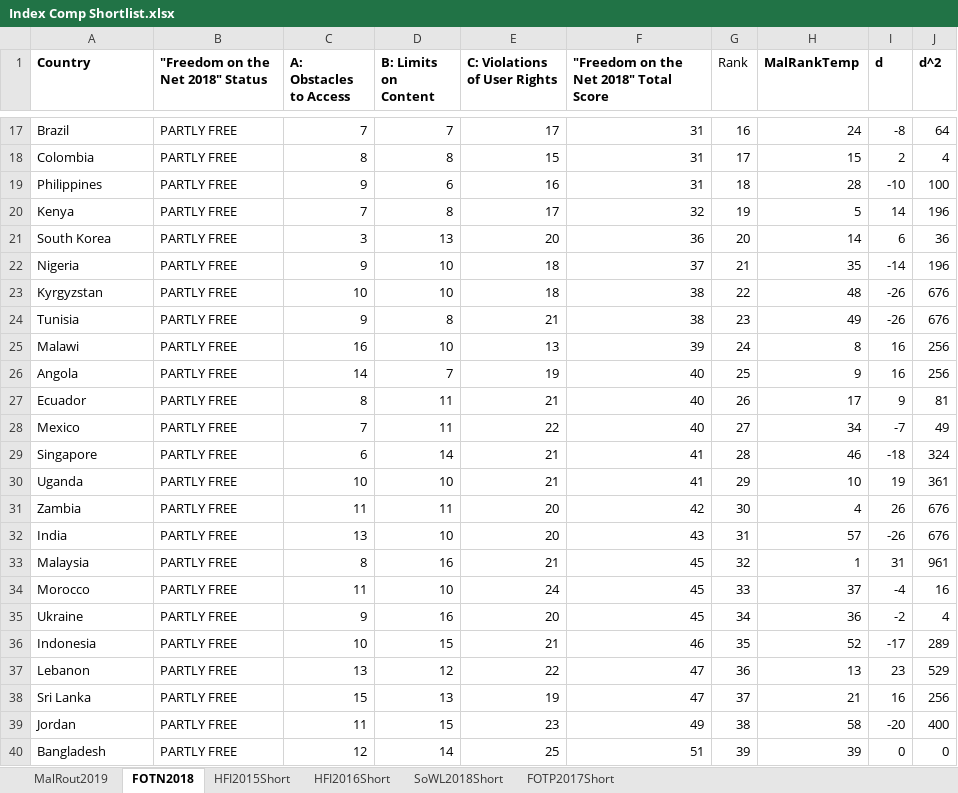
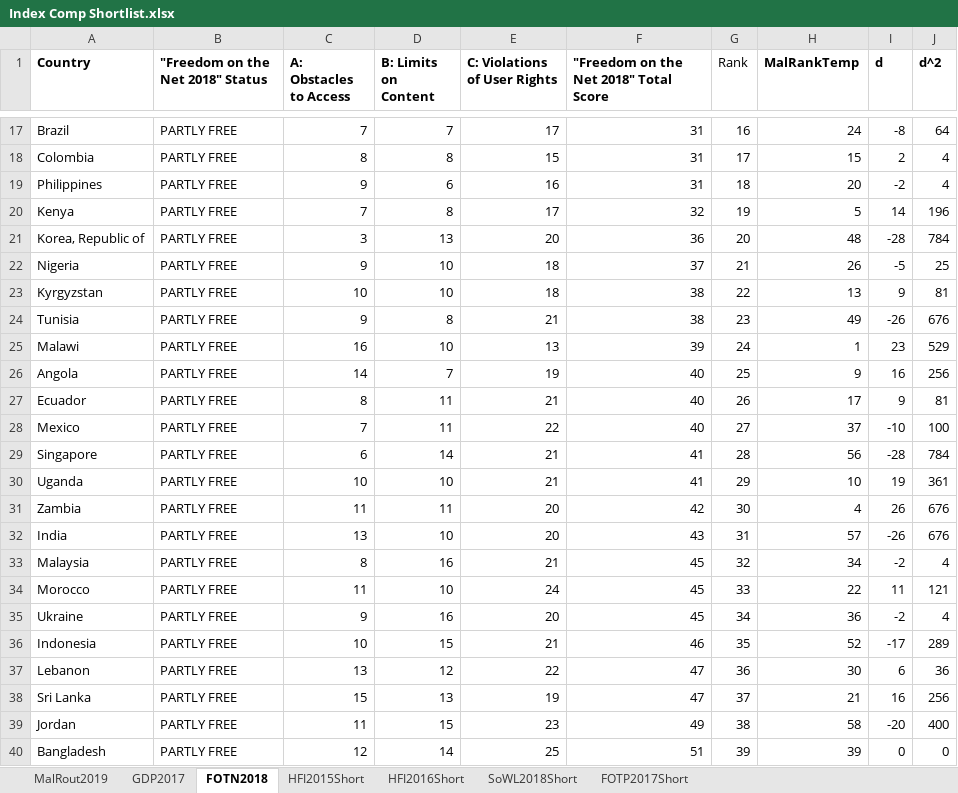
Before and after one commit to niknakatory/3YP-Politics-of-Routing, an Excel workbook: data/Index Comp Shortlist.xlsx, sheet FOTN2018, drawn as a sheet; only a part is shown, gaps mark what is left out; values as stored, in another font and other column widths than the file's, no borders; the diff covers the shown part only; the diff names each change by its address in the sheet, - before the commit and + after, or states it on an @@ line.

```diff
--- a/data/Index Comp Shortlist.xlsx (sheet FOTN2018)
+++ b/data/Index Comp Shortlist.xlsx (sheet FOTN2018)
+sheet tab: GDP2017
-H19 (MalRankTemp): 28
+H19 (MalRankTemp): 20
-I19 (d): -10
+I19 (d): -2
-J19 (d^2): 100
+J19 (d^2): 4
-A21 (Country): South Korea
+A21 (Country): Korea, Republic of
-H21 (MalRankTemp): 14
+H21 (MalRankTemp): 48
-I21 (d): 6
+I21 (d): -28
-J21 (d^2): 36
+J21 (d^2): 784
-H22 (MalRankTemp): 35
+H22 (MalRankTemp): 26
-I22 (d): -14
+I22 (d): -5
-J22 (d^2): 196
+J22 (d^2): 25
-H23 (MalRankTemp): 48
+H23 (MalRankTemp): 13
-I23 (d): -26
+I23 (d): 9
-J23 (d^2): 676
+J23 (d^2): 81
-H25 (MalRankTemp): 8
+H25 (MalRankTemp): 1
-I25 (d): 16
+I25 (d): 23
-J25 (d^2): 256
+J25 (d^2): 529
-H28 (MalRankTemp): 34
+H28 (MalRankTemp): 37
-I28 (d): -7
+I28 (d): -10
-J28 (d^2): 49
+J28 (d^2): 100
-H29 (MalRankTemp): 46
+H29 (MalRankTemp): 56
-I29 (d): -18
+I29 (d): -28
-J29 (d^2): 324
+J29 (d^2): 784
-H33 (MalRankTemp): 1
+H33 (MalRankTemp): 34
-I33 (d): 31
+I33 (d): -2
-J33 (d^2): 961
+J33 (d^2): 4
-H34 (MalRankTemp): 37
+H34 (MalRankTemp): 22
-I34 (d): -4
+I34 (d): 11
-J34 (d^2): 16
+J34 (d^2): 121
-H37 (MalRankTemp): 13
+H37 (MalRankTemp): 30
-I37 (d): 23
+I37 (d): 6
-J37 (d^2): 529
+J37 (d^2): 36
```
Also changed, not shown: 32 edited cells elsewhere in this sheet, sheet HFI2015Short, sheet SoWL2018Short, sheet HFI2016Short, sheet FOTP2017Short, sheet MalRout2019, charts or pictures.
